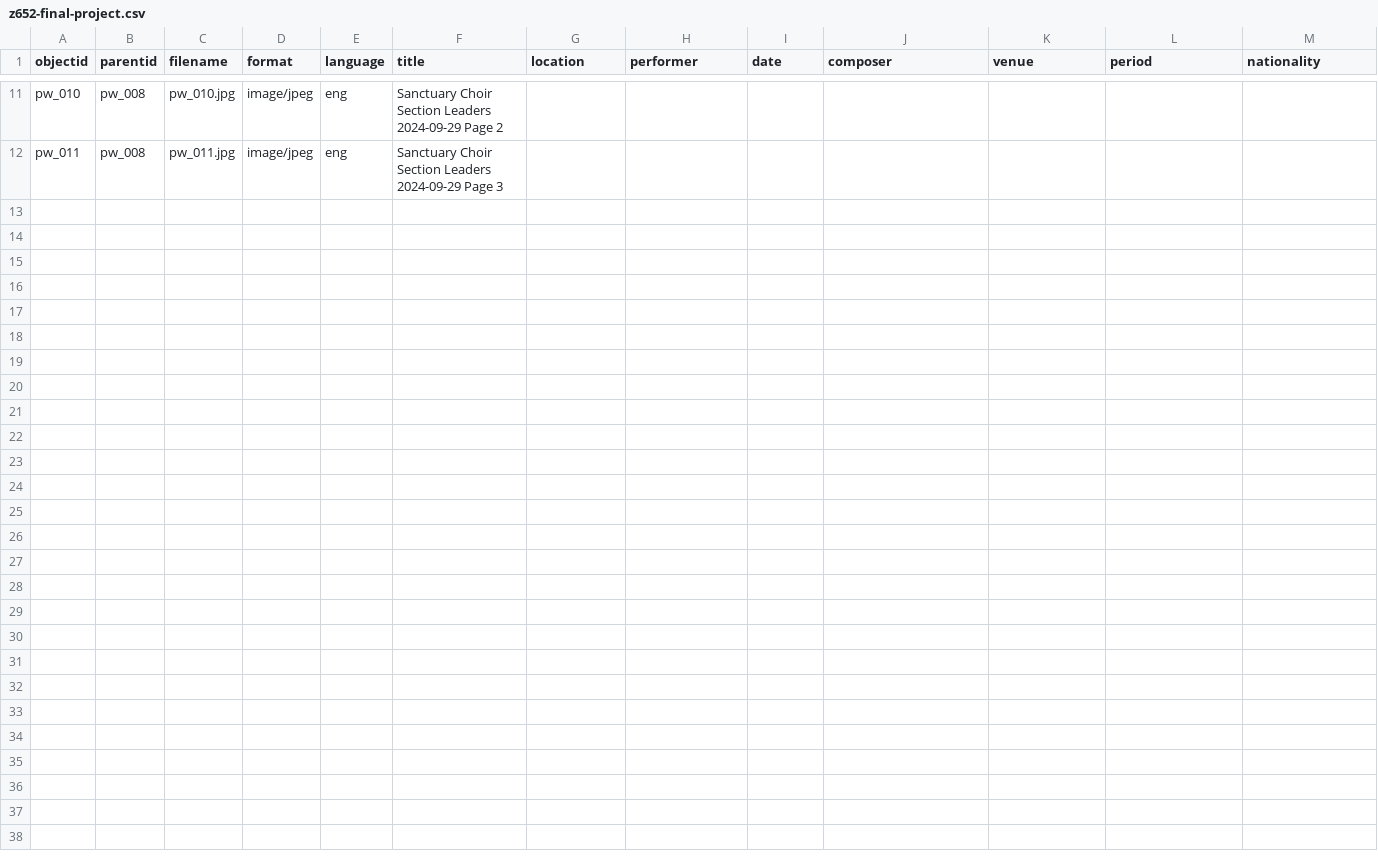
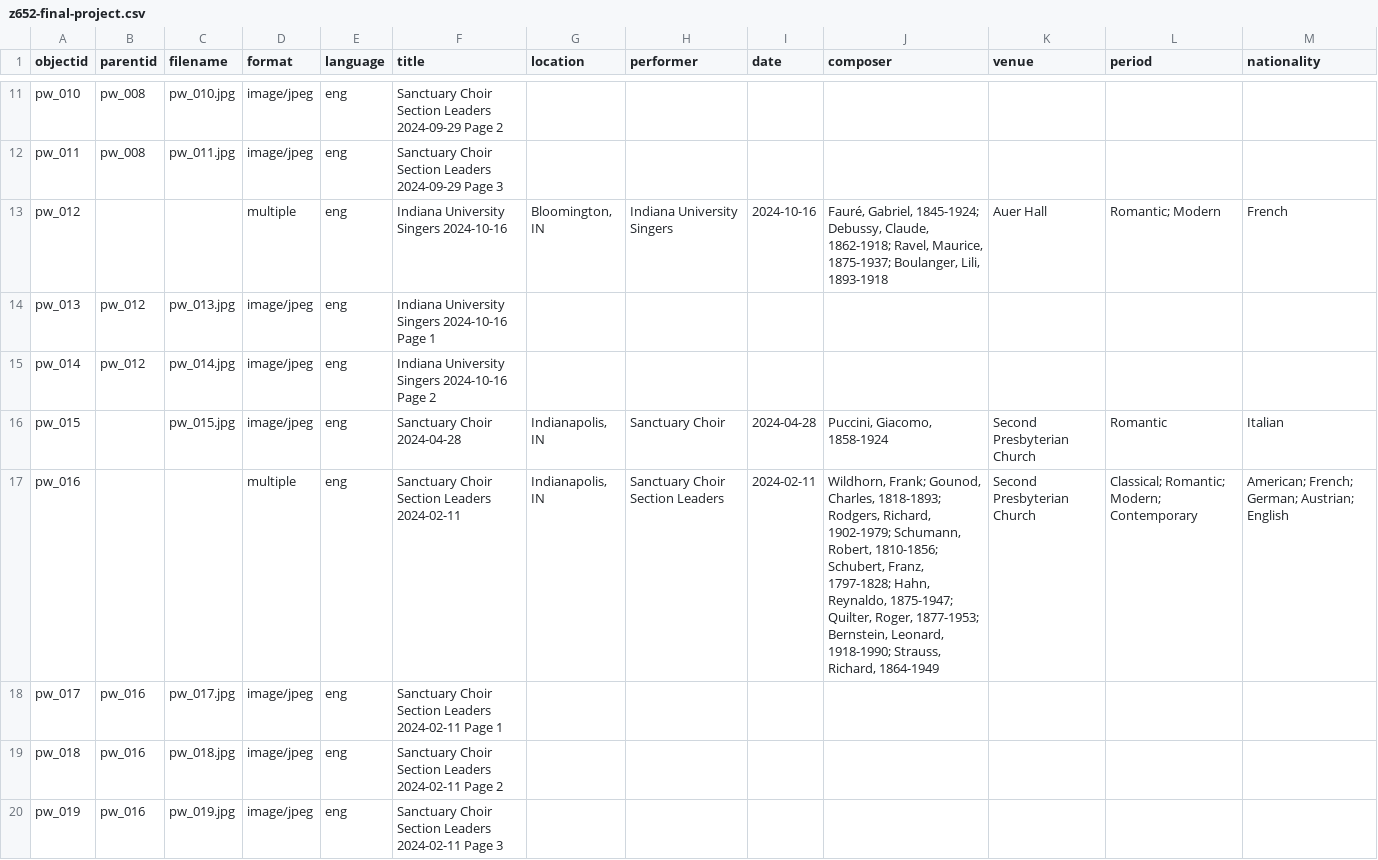
Before and after one commit to pweekley/z652-final-project, a CSV file: _data/z652-final-project.csv, drawn as a sheet; only a part is shown, gaps mark what is left out; the diff covers the shown part only.

Commit message:
Add files via upload
metadata update through pw_027 11.8.24

```diff
--- a/_data/z652-final-project.csv
+++ b/_data/z652-final-project.csv
@@ -12 +12,9 @@ pw_010,pw_008,pw_010.jpg,image/jpeg,eng,Sanctuary Choir Section Leaders 2024-09-
 pw_011,pw_008,pw_011.jpg,image/jpeg,eng,Sanctuary Choir Section Leaders 2024-09-29 Page 3,,,,,,,
+pw_012,,,multiple,eng,Indiana University Singers 2024-10-16,"Bloomington, IN",Indiana University Singers,2024-10-16,"Fauré, Gabriel, 1845-1924; Debussy, Claude, 1862-1918; Ravel, Maurice, 1875-1937; Boulanger, Lili, 1893-1918",Auer Hall,Romantic; Modern,French
+pw_013,pw_012,pw_013.jpg,image/jpeg,eng,Indiana University Singers 2024-10-16 Page 1,,,,,,,
+pw_014,pw_012,pw_014.jpg,image/jpeg,eng,Indiana University Singers 2024-10-16 Page 2,,,,,,,
+pw_015,,pw_015.jpg,image/jpeg,eng,Sanctuary Choir 2024-04-28,"Indianapolis, IN",Sanctuary Choir,2024-04-28,"Puccini, Giacomo, 1858-1924",Second Presbyterian Church,Romantic,Italian
+pw_016,,,multiple,eng,Sanctuary Choir Section Leaders 2024-02-11,"Indianapolis, IN",Sanctuary Choir Section Leaders,2024-02-11,"Wildhorn, Frank; Gounod, Charles, 1818-1893; Rodgers, Richard, 1902-1979; Schumann, Robert, 1810-1856; Schubert, Franz, 1797-1828; Hahn, Reynaldo, 1875-1947; Quilter, Roger, 1877-1953; Bernstein, Leonard, 1918-1990; Strauss, Richard, 1864-1949",Second Presbyterian Church,Classical; Romantic; Modern; Contemporary,American; French; German; Austrian; English
+pw_017,pw_016,pw_017.jpg,image/jpeg,eng,Sanctuary Choir Section Leaders 2024-02-11 Page 1,,,,,,,
+pw_018,pw_016,pw_018.jpg,image/jpeg,eng,Sanctuary Choir Section Leaders 2024-02-11 Page 2,,,,,,,
+pw_019,pw_016,pw_019.jpg,image/jpeg,eng,Sanctuary Choir Section Leaders 2024-02-11 Page 3,,,,,,,
```
Also changed, not shown: 8 added rows elsewhere in this file.
